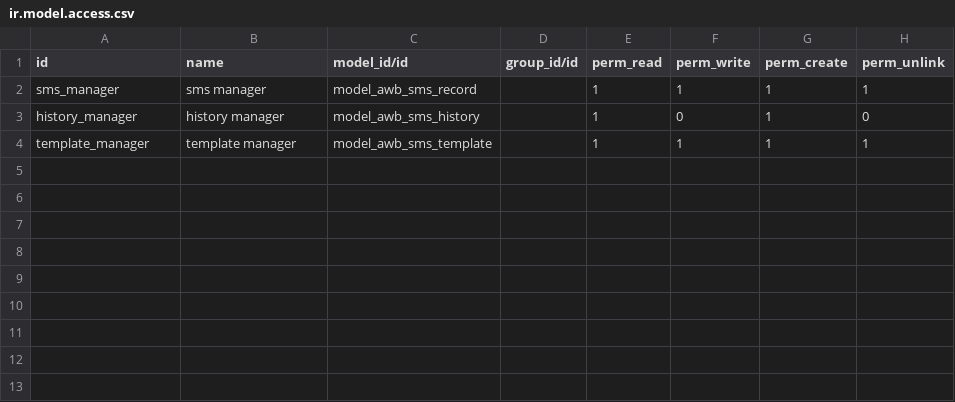
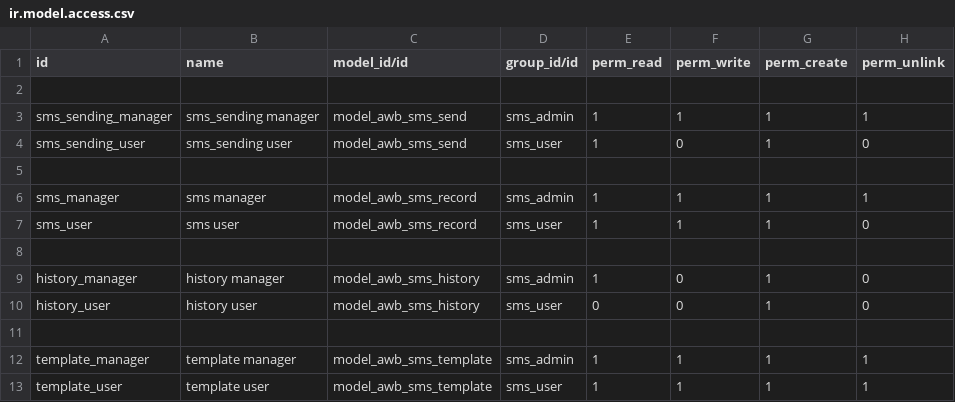
Before and after one commit to awbjaz/pavi-sms-071421, a CSV file: awb_generic_sms/security/ir.model.access.csv, drawn as a sheet.

```diff
--- a/awb_generic_sms/security/ir.model.access.csv
+++ b/awb_generic_sms/security/ir.model.access.csv
@@ -1,4 +1,13 @@
 id,name,model_id/id,group_id/id,perm_read,perm_write,perm_create,perm_unlink
-sms_manager,sms manager,model_awb_sms_record,,1,1,1,1
-history_manager,history manager,model_awb_sms_history,,1,0,1,0
-template_manager,template manager,model_awb_sms_template,,1,1,1,1
+
+sms_sending_manager,sms_sending manager,model_awb_sms_send,sms_admin,1,1,1,1
+sms_sending_user,sms_sending user,model_awb_sms_send,sms_user,1,0,1,0
+
+sms_manager,sms manager,model_awb_sms_record,sms_admin,1,1,1,1
+sms_user,sms user,model_awb_sms_record,sms_user,1,1,1,0
+
+history_manager,history manager,model_awb_sms_history,sms_admin,1,0,1,0
+history_user,history user,model_awb_sms_history,sms_user,0,0,1,0
+
+template_manager,template manager,model_awb_sms_template,sms_admin,1,1,1,1
+template_user,template user,model_awb_sms_template,sms_user,1,1,1,1
```
Also changed, not shown: 11 other files.
